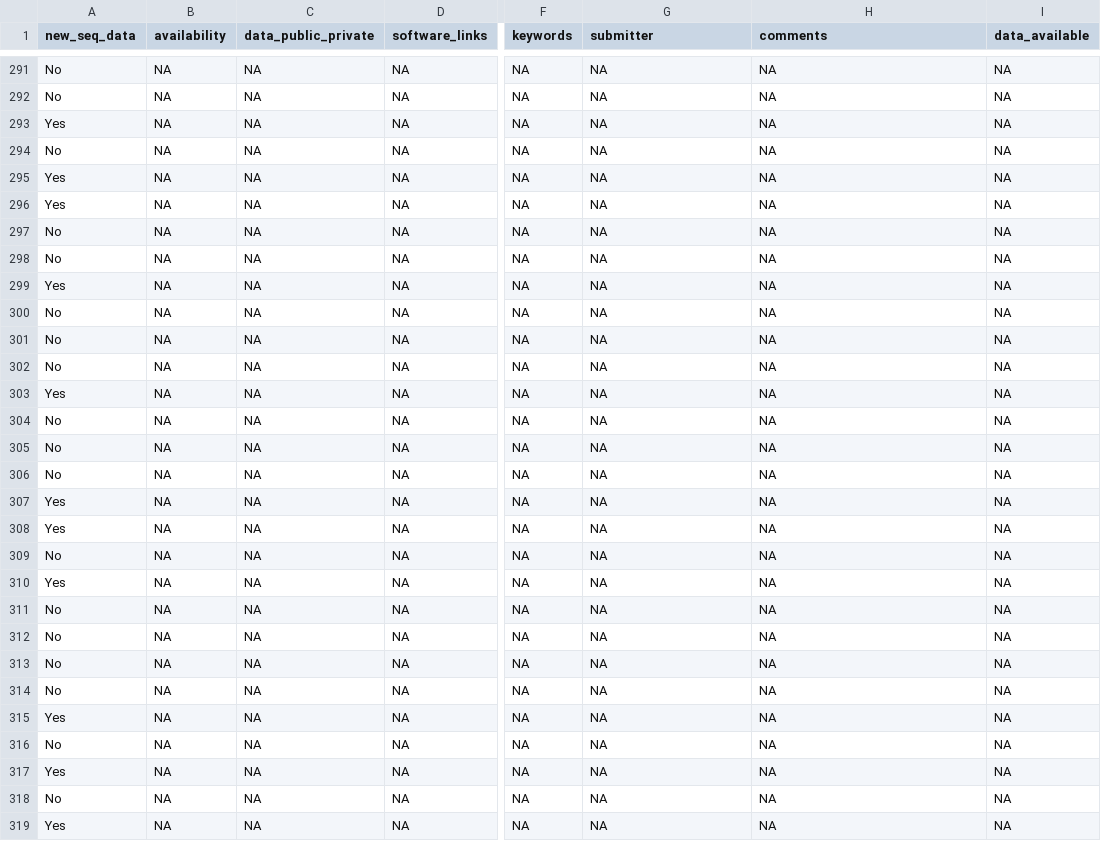
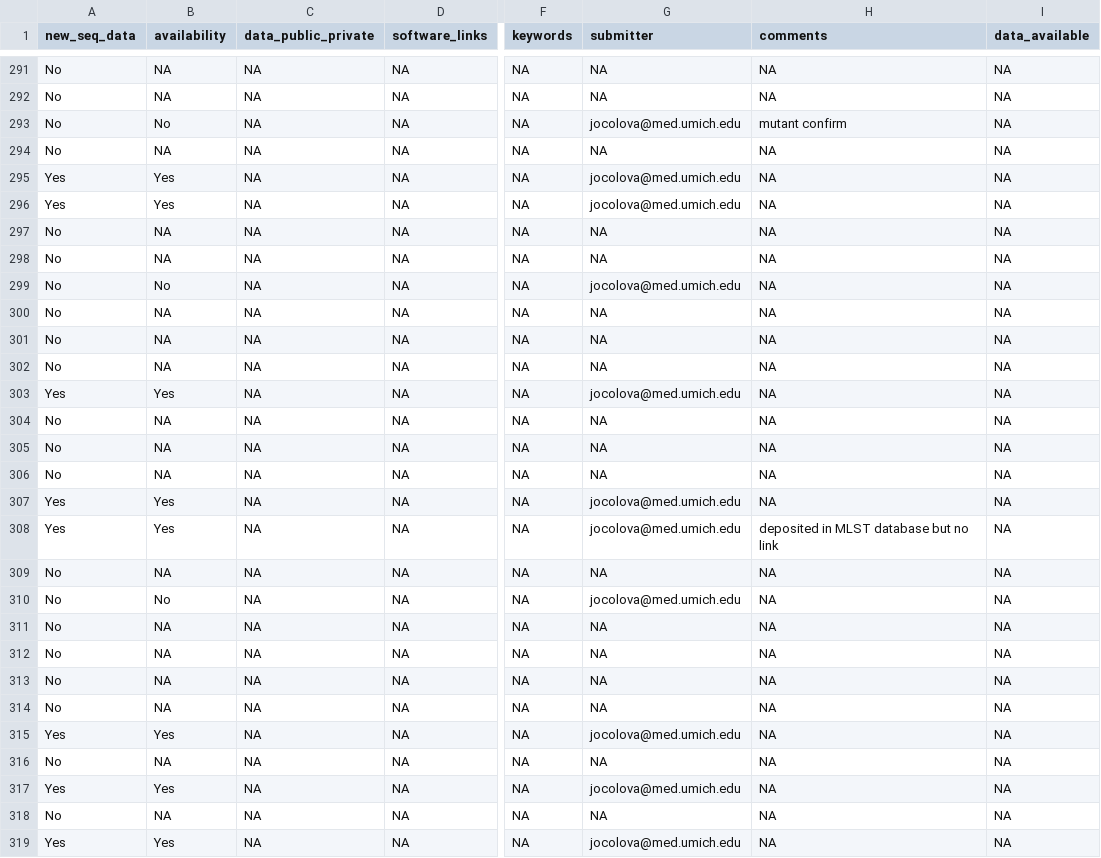
Before and after one commit to SchlossLab/Colovas_Data_Accessibility, a CSV file: ac_papers_tocheck.csv, drawn as a sheet; only a part is shown, gaps mark what is left out; the diff covers the shown part only; the diff names each change by its address in the sheet, - before the commit and + after, or states it on an @@ line.

```diff
--- a/ac_papers_tocheck.csv
+++ b/ac_papers_tocheck.csv
-A293 (new_seq_data): Yes
+A293 (new_seq_data): No
-B293 (availability): NA
+B293 (availability): No
-G293 (submitter): NA
+G293 (submitter): jocolova@med.umich.edu
-H293 (comments): NA
+H293 (comments): mutant confirm
-B295:B296 (availability): NA
+B295:B296 (availability): Yes
-G295:G296 (submitter): NA
+G295:G296 (submitter): jocolova@med.umich.edu
-A299 (new_seq_data): Yes
+A299 (new_seq_data): No
-B299 (availability): NA
+B299 (availability): No
-G299 (submitter): NA
+G299 (submitter): jocolova@med.umich.edu
-B303 (availability): NA
+B303 (availability): Yes
-G303 (submitter): NA
+G303 (submitter): jocolova@med.umich.edu
-B307:B308 (availability): NA
+B307:B308 (availability): Yes
-G307:G308 (submitter): NA
+G307:G308 (submitter): jocolova@med.umich.edu
-H308 (comments): NA
+H308 (comments): deposited in MLST database but no link
-A310 (new_seq_data): Yes
+A310 (new_seq_data): No
-B310 (availability): NA
+B310 (availability): No
-G310 (submitter): NA
+G310 (submitter): jocolova@med.umich.edu
-B315 (availability): NA
+B315 (availability): Yes
-G315 (submitter): NA
+G315 (submitter): jocolova@med.umich.edu
-B317 (availability): NA
+B317 (availability): Yes
-G317 (submitter): NA
+G317 (submitter): jocolova@med.umich.edu
-B319 (availability): NA
+B319 (availability): Yes
-G319 (submitter): NA
+G319 (submitter): jocolova@med.umich.edu
```
Also changed, not shown: 85 edited cells elsewhere in this file.
